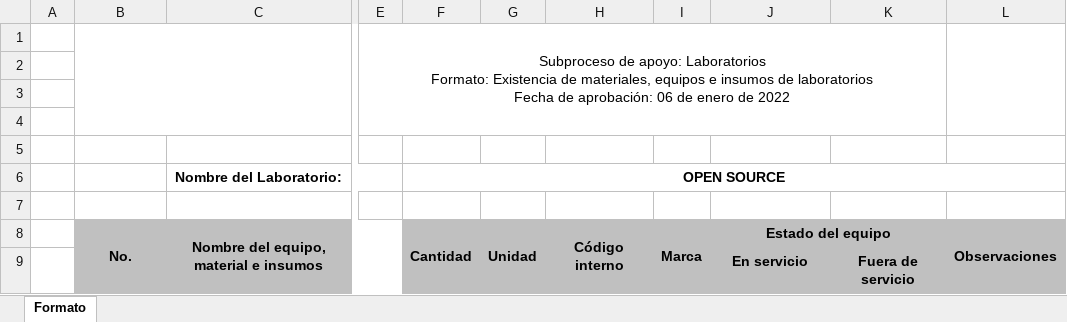
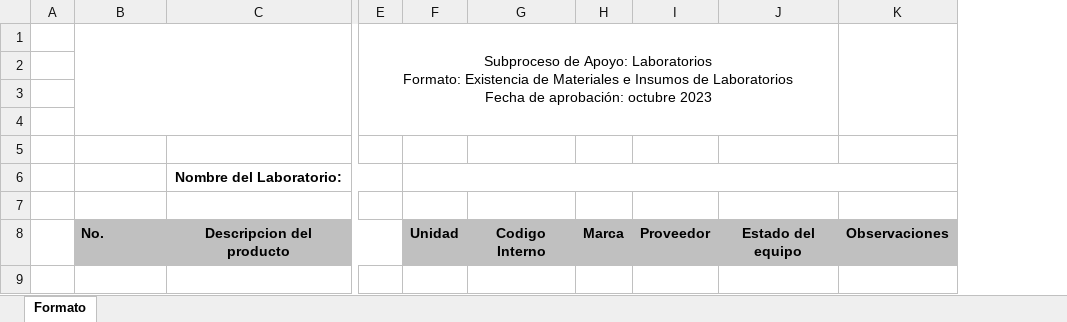
Before and after one commit to wilbertrom/sistema-inventario, an Excel workbook: recursos-panel/reports/base/xlsx base reporte.xlsx, sheet Formato, drawn as a sheet; only a part is shown, gaps mark what is left out; values as stored, in another font and other column widths than the file's, no borders; charts and pictures not drawn; removed rows and columns are numbered as before the commit, all else as after; rows hold the shown columns only; ↵ is a line break in a cell; the diff names each change by its address in the sheet, - before the commit and + after, or states it on an @@ line.

```diff
--- a/recursos-panel/reports/base/xlsx base reporte.xlsx (sheet Formato)
+++ b/recursos-panel/reports/base/xlsx base reporte.xlsx (sheet Formato)
-column E, row 1: Subproceso de apoyo: Laboratorios ↵ Formato: Existencia de materiales, equipos e insumos de laboratorios ↵ Fecha de aprobación: 06 de enero de 2022
-column F, rows 6-8: OPEN SOURCE |  | Cantidad
+column E, row 1: Subproceso de Apoyo: Laboratorios ↵ Formato: Existencia de Materiales e Insumos de Laboratorios ↵ Fecha de aprobación: octubre 2023
-column H, row 8: Código interno
+column G, row 8: Codigo Interno
+column I, row 8: Proveedor
-column K, empty
+F6:K6 merged
-B8 alignment: center
+B8 alignment: left
-B8:B9 merged
-C8: Nombre del equipo, material e insumos
+C8: Descripcion del producto
-G8:G9 merged
-I8:I9 merged
-J8:K8 merged
-L8:L9 merged
-row 9:  |  |  |  |  |  |  |  | En servicio | Fuera de servicio
```
Also changed, not shown: charts or pictures, 6 other files.
